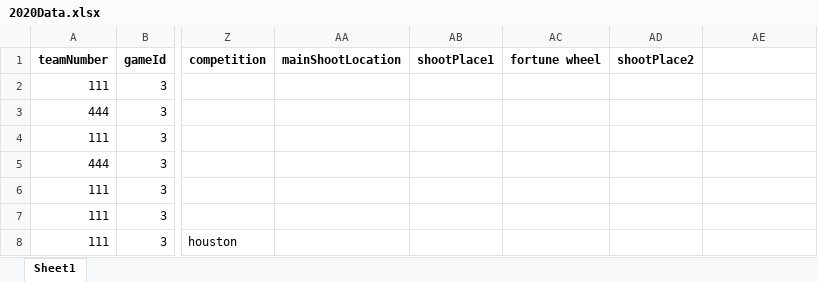
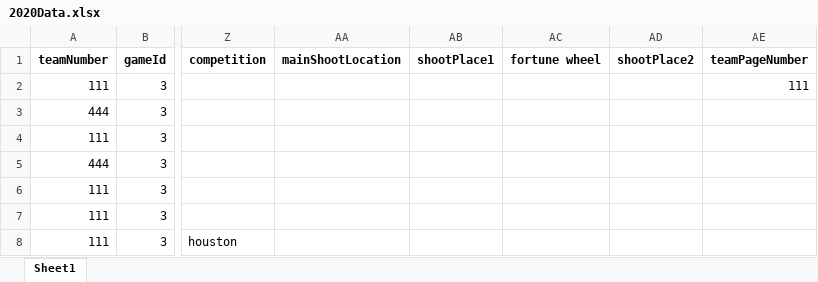
Before and after one commit to GreenBlitz/scouting, an Excel workbook: 2020Data.xlsx, sheet Sheet1, drawn as a sheet; only a part is shown, gaps mark what is left out; values as stored, in another font and other column widths than the file's, no borders; the diff names each change by its address in the sheet, - before the commit and + after, or states it on an @@ line.

Commit message:
added power bi graphs

```diff
--- a/2020Data.xlsx (sheet Sheet1)
+++ b/2020Data.xlsx (sheet Sheet1)
-AE1: (empty)
+AE1: teamPageNumber
-AE2 (teamPageNumber): (empty)
+AE2 (teamPageNumber): 111
```
Also changed, not shown: 8 other files.
